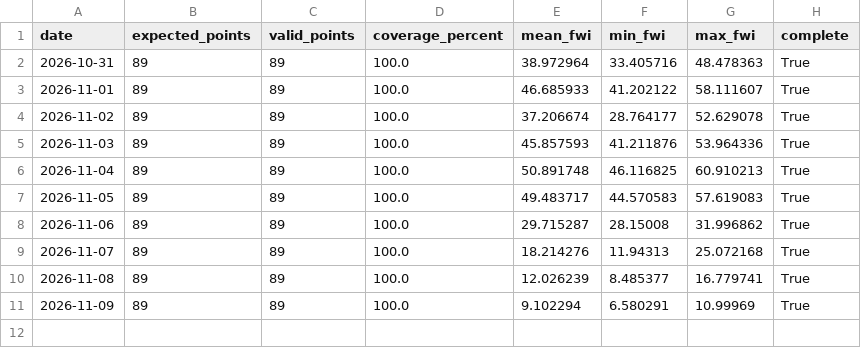
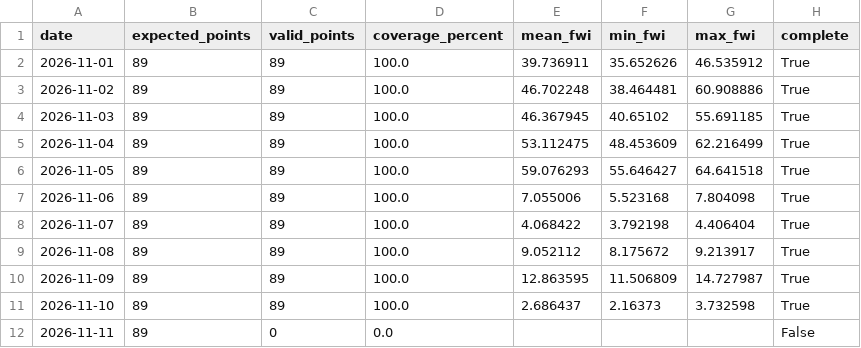
Before and after one commit to hashempoorsadegh214-prog/derak_fwi_forecast, a CSV file: data/derak_fwi_forecast.csv, drawn as a sheet.

```diff
--- a/data/derak_fwi_forecast.csv
+++ b/data/derak_fwi_forecast.csv
@@ -1,11 +1,12 @@
 date,expected_points,valid_points,coverage_percent,mean_fwi,min_fwi,max_fwi,complete
-2026-10-31,89,89,100.0,38.972964,33.405716,48.478363,True
-2026-11-01,89,89,100.0,46.685933,41.202122,58.111607,True
-2026-11-02,89,89,100.0,37.206674,28.764177,52.629078,True
-2026-11-03,89,89,100.0,45.857593,41.211876,53.964336,True
-2026-11-04,89,89,100.0,50.891748,46.116825,60.910213,True
-2026-11-05,89,89,100.0,49.483717,44.570583,57.619083,True
-2026-11-06,89,89,100.0,29.715287,28.15008,31.996862,True
-2026-11-07,89,89,100.0,18.214276,11.94313,25.072168,True
-2026-11-08,89,89,100.0,12.026239,8.485377,16.779741,True
-2026-11-09,89,89,100.0,9.102294,6.580291,10.99969,True
+2026-11-01,89,89,100.0,39.736911,35.652626,46.535912,True
+2026-11-02,89,89,100.0,46.702248,38.464481,60.908886,True
+2026-11-03,89,89,100.0,46.367945,40.65102,55.691185,True
+2026-11-04,89,89,100.0,53.112475,48.453609,62.216499,True
+2026-11-05,89,89,100.0,59.076293,55.646427,64.641518,True
+2026-11-06,89,89,100.0,7.055006,5.523168,7.804098,True
+2026-11-07,89,89,100.0,4.068422,3.792198,4.406404,True
+2026-11-08,89,89,100.0,9.052112,8.175672,9.213917,True
+2026-11-09,89,89,100.0,12.863595,11.506809,14.727987,True
+2026-11-10,89,89,100.0,2.686437,2.16373,3.732598,True
+2026-11-11,89,0,0.0,,,,False
```
Also changed, not shown: 1 other file.
